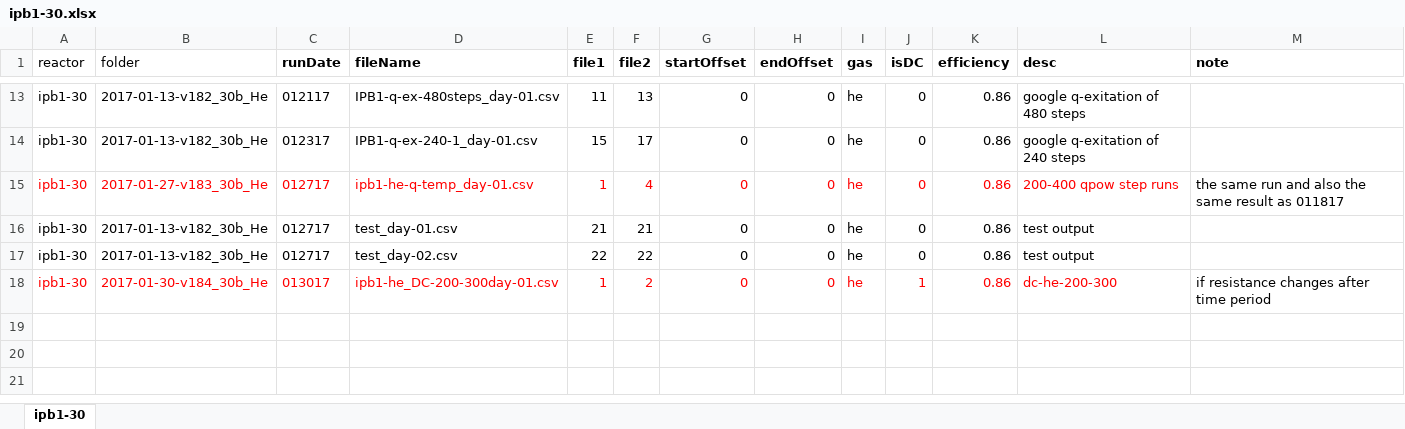
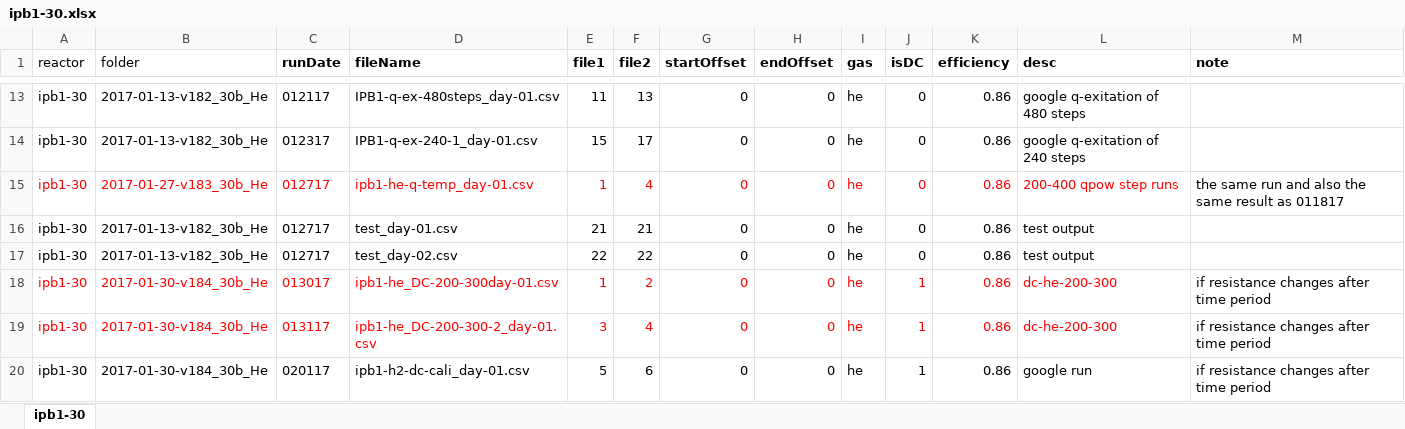
Before and after one commit to jliu4/BE, an Excel workbook: matlab/ipb1-30.xlsx, sheet ipb1-30, drawn as a sheet; only a part is shown, gaps mark what is left out; values as stored, in another font and other column widths than the file's, no borders; the diff names each change by its address in the sheet, - before the commit and + after, or states it on an @@ line.

```diff
--- a/matlab/ipb1-30.xlsx (sheet ipb1-30)
+++ b/matlab/ipb1-30.xlsx (sheet ipb1-30)
+row 19: ipb1-30 | 2017-01-30-v184_30b_He | 013117 | ipb1-he_DC-200-300-2_day-01.csv | 3 | 4 | 0 | 0 | he | 1 | 0.86 | dc-he-200-300 | if resistance changes after time period
+row 20: ipb1-30 | 2017-01-30-v184_30b_He | 020117 | ipb1-h2-dc-cali_day-01.csv | 5 | 6 | 0 | 0 | he | 1 | 0.86 | google run | if resistance changes after time period
```
Also changed, not shown: matlab/ipb3-37.xlsx, 23 other files.
